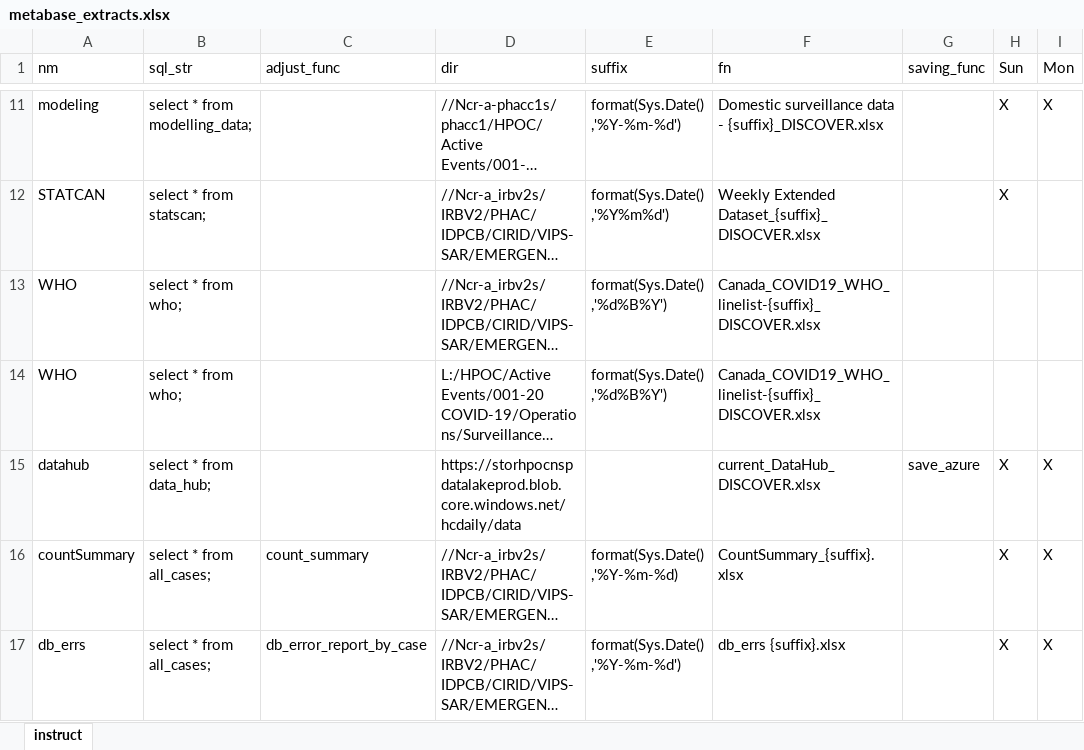
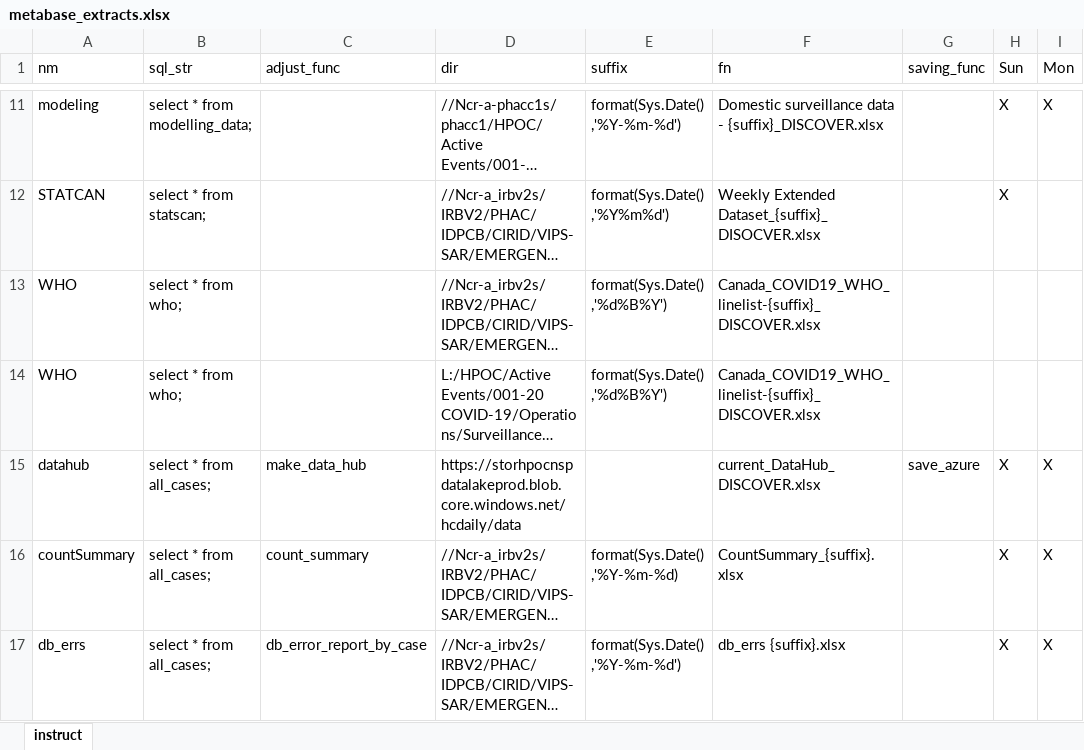
Before and after one commit to PHACDataHub/covid_cases_data_extracts, an Excel workbook: metabase_extracts.xlsx, sheet instruct, drawn as a sheet; only a part is shown, gaps mark what is left out; long unchanged cells end in …; values as stored, in another font and other column widths than the file's, no borders; the diff names each change by its address in the sheet, - before the commit and + after, or states it on an @@ line.

Commit message:
added imputation to datahub extract

```diff
--- a/metabase_extracts.xlsx (sheet instruct)
+++ b/metabase_extracts.xlsx (sheet instruct)
-B15 (sql_str): select * from data_hub;
+B15 (sql_str): select * from all_cases;
-C15 (adjust_func): (empty)
+C15 (adjust_func): make_data_hub
```
Also changed, not shown: 2 other files.
